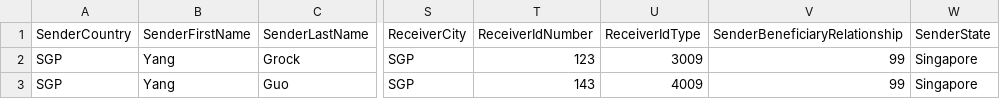
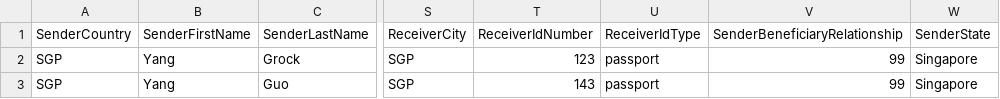
Before and after one commit to jaydenhojingrong/Remittance-Web-Portal, a CSV file: db_script/financeDummy.csv, drawn as a sheet; only a part is shown, gaps mark what is left out; the diff names each change by its address in the sheet, - before the commit and + after, or states it on an @@ line.

```diff
--- a/db_script/financeDummy.csv
+++ b/db_script/financeDummy.csv
-U2 (ReceiverIdType): 3009
+U2 (ReceiverIdType): passport
-U3 (ReceiverIdType): 4009
+U3 (ReceiverIdType): passport
```
Also changed, not shown: 16 other files.
